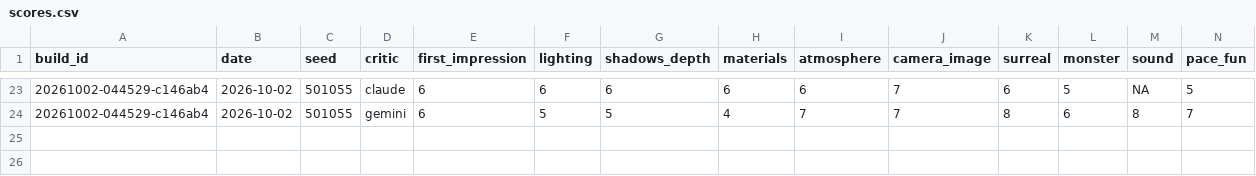
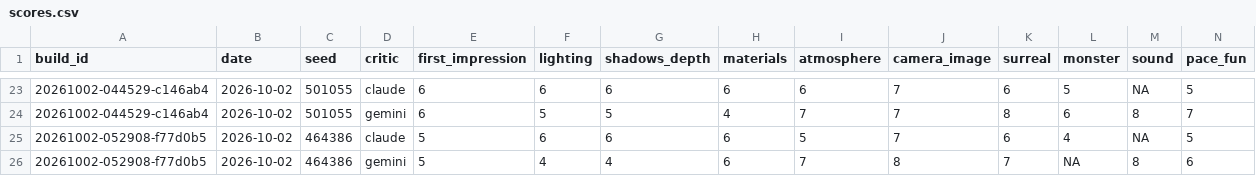
Before and after one commit to Samizdat-Publications/noclip, a CSV file: review/scores.csv, drawn as a sheet; only a part is shown, gaps mark what is left out; rows hold the shown columns only; the diff names each change by its address in the sheet, - before the commit and + after, or states it on an @@ line.

```diff
--- a/review/scores.csv
+++ b/review/scores.csv
+row 25: 20261002-052908-f77d0b5 | 2026-10-02 | 464386 | claude | 5 | 6 | 6 | 6 | 5 | 7 | 6 | 4 | NA | 5
+row 26: 20261002-052908-f77d0b5 | 2026-10-02 | 464386 | gemini | 5 | 4 | 4 | 6 | 7 | 8 | 7 | NA | 8 | 6
```
Also changed, not shown: 15 other files.
